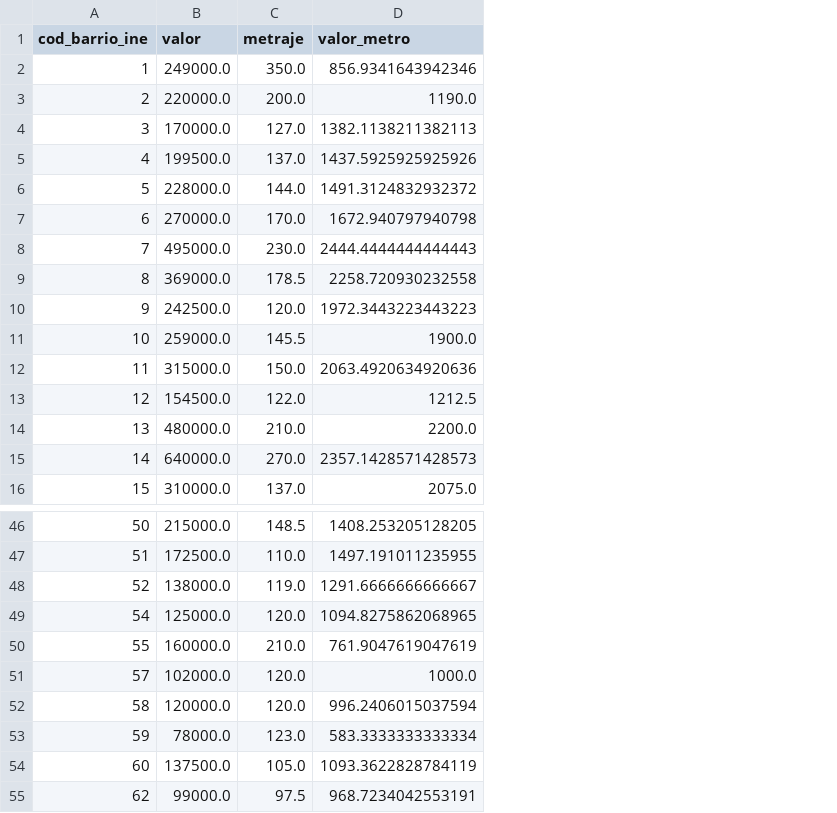
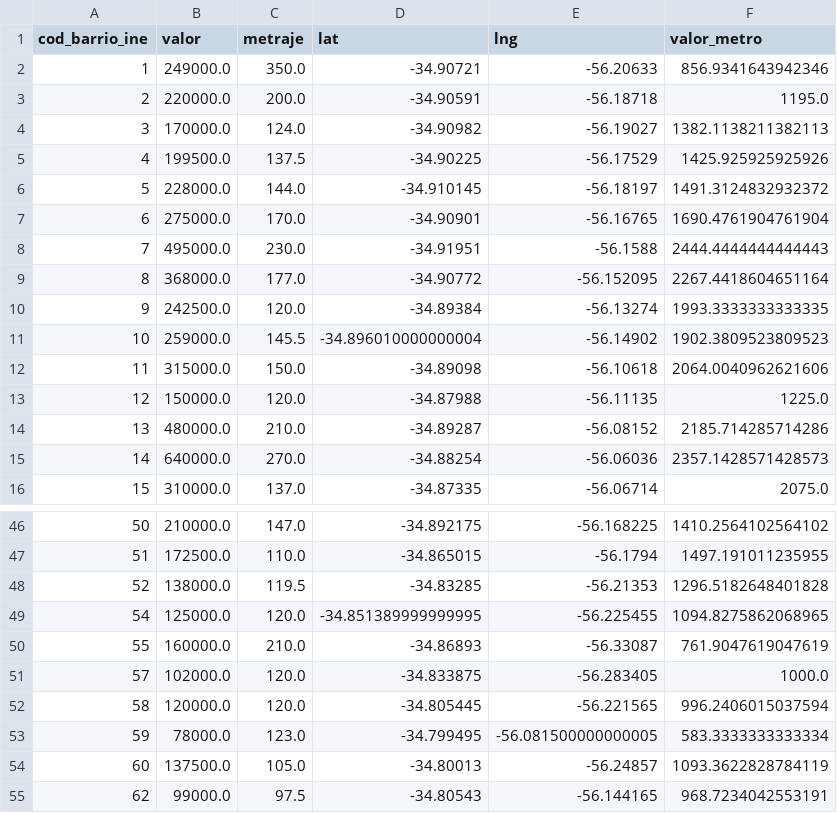
Before and after one commit to guillermodangelo/gallito_scrap, a CSV file: agru.csv, drawn as a sheet; only a part is shown, gaps mark what is left out; addresses are those after the commit; the diff covers the shown part only; the diff names each change by its address in the sheet, - before the commit and + after, or states it on an @@ line.

```diff
--- a/agru.csv
+++ b/agru.csv
+column D (lat), rows 2-16: -34.90721 | -34.90591 | -34.90982 | -34.90225 | -34.910145 | -34.90901 | -34.91951 | -34.90772 | -34.89384 | -34.896010000000004 | -34.89098 | -34.87988 | -34.89287 | -34.88254 | -34.87335; rows 46-55: -34.892175 | -34.865015 | -34.83285 | -34.851389999999995 | -34.86893 | -34.833875 | -34.805445 | -34.799495 | -34.80013 | -34.80543
+column E (lng), rows 2-16: -56.20633 | -56.18718 | -56.19027 | -56.17529 | -56.18197 | -56.16765 | -56.1588 | -56.152095 | -56.13274 | -56.14902 | -56.10618 | -56.11135 | -56.08152 | -56.06036 | -56.06714; rows 46-55: -56.168225 | -56.1794 | -56.21353 | -56.225455 | -56.33087 | -56.283405 | -56.221565 | -56.081500000000005 | -56.24857 | -56.144165
-F3 (valor_metro): 1190.0
+F3 (valor_metro): 1195.0
-C4 (metraje): 127.0
+C4 (metraje): 124.0
-C5 (metraje): 137.0
+C5 (metraje): 137.5
-F5 (valor_metro): 1437.5925925925926
+F5 (valor_metro): 1425.925925925926
-B7 (valor): 270000.0
+B7 (valor): 275000.0
-F7 (valor_metro): 1672.940797940798
+F7 (valor_metro): 1690.4761904761904
-B9 (valor): 369000.0
+B9 (valor): 368000.0
-C9 (metraje): 178.5
+C9 (metraje): 177.0
-F9 (valor_metro): 2258.720930232558
+F9 (valor_metro): 2267.4418604651164
-F10 (valor_metro): 1972.3443223443223
+F10 (valor_metro): 1993.3333333333335
-F11 (valor_metro): 1900.0
+F11 (valor_metro): 1902.3809523809523
-F12 (valor_metro): 2063.4920634920636
+F12 (valor_metro): 2064.0040962621606
-B13 (valor): 154500.0
+B13 (valor): 150000.0
-C13 (metraje): 122.0
+C13 (metraje): 120.0
-F13 (valor_metro): 1212.5
+F13 (valor_metro): 1225.0
-F14 (valor_metro): 2200.0
+F14 (valor_metro): 2185.714285714286
-B46 (valor): 215000.0
+B46 (valor): 210000.0
-C46 (metraje): 148.5
+C46 (metraje): 147.0
-F46 (valor_metro): 1408.253205128205
+F46 (valor_metro): 1410.2564102564102
-C48 (metraje): 119.0
+C48 (metraje): 119.5
-F48 (valor_metro): 1291.6666666666667
+F48 (valor_metro): 1296.5182648401828
```
Also changed, not shown: 31 edited cells elsewhere in this file, 8 other files.
